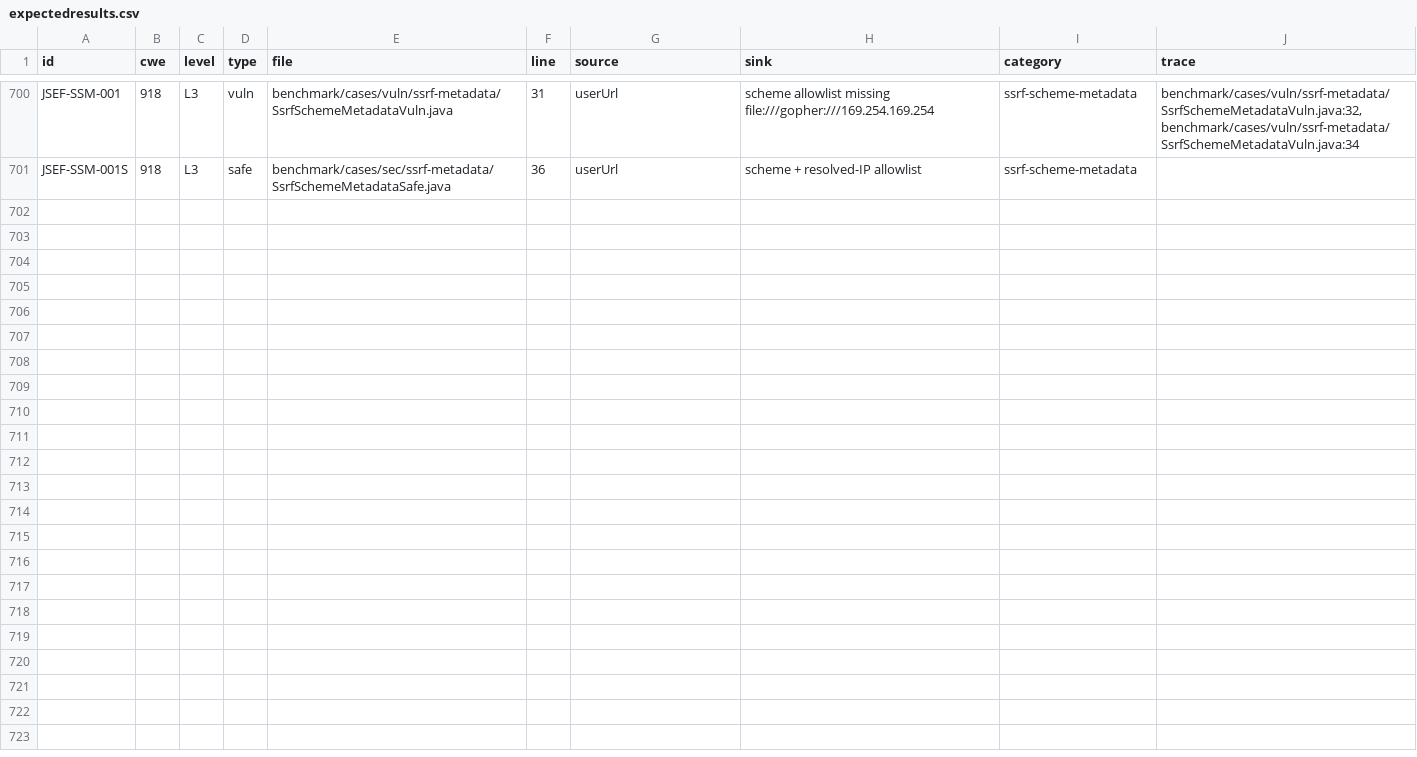
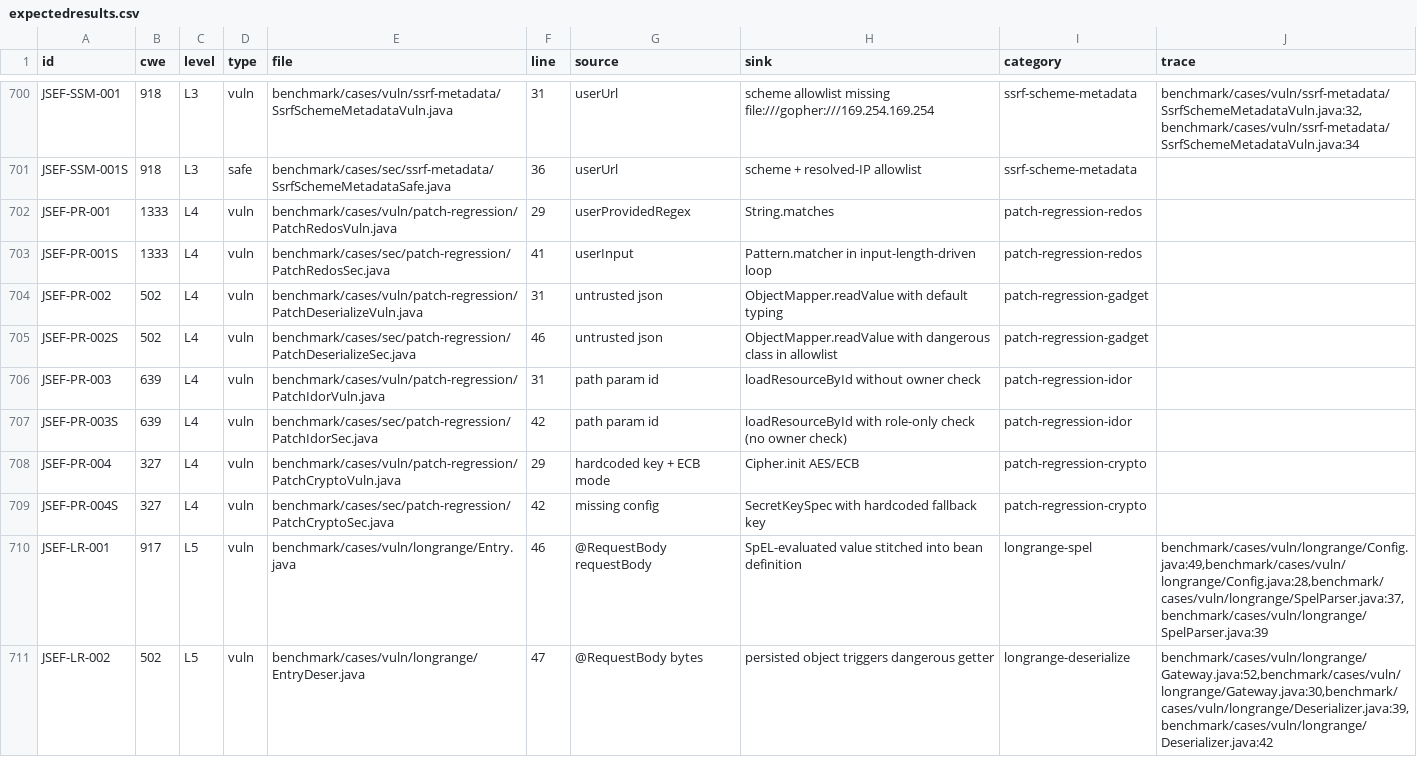
Before and after one commit to XiaomingX/JSEF, a CSV file: benchmark/expectedresults.csv, drawn as a sheet; only a part is shown, gaps mark what is left out; the diff names each change by its address in the sheet, - before the commit and + after, or states it on an @@ line.

Commit message:
feat(benchmark): 新增 C 类补丁回归副作用 + E 类长程数据流样本（对齐 CyberGym-E2E/DeepSWE 能力面）
含 patch-regression 4 组（ReDoS/反序列化/IDOR/加密补丁副作用）与 longrange 2 链路（SpEL/反序列化跨模块），CSV 700→710 行，双源校验通过。

```diff
--- a/benchmark/expectedresults.csv
+++ b/benchmark/expectedresults.csv
+row 702: JSEF-PR-001 | 1333 | L4 | vuln | benchmark/cases/vuln/patch-regression/PatchRedosVuln.java | 29 | userProvidedRegex | String.matches | patch-regression-redos
+row 703: JSEF-PR-001S | 1333 | L4 | vuln | benchmark/cases/sec/patch-regression/PatchRedosSec.java | 41 | userInput | Pattern.matcher in input-length-driven loop | patch-regression-redos
+row 704: JSEF-PR-002 | 502 | L4 | vuln | benchmark/cases/vuln/patch-regression/PatchDeserializeVuln.java | 31 | untrusted json | ObjectMapper.readValue with default typing | patch-regression-gadget
+row 705: JSEF-PR-002S | 502 | L4 | vuln | benchmark/cases/sec/patch-regression/PatchDeserializeSec.java | 46 | untrusted json | ObjectMapper.readValue with dangerous class in allowlist | patch-regression-gadget
+row 706: JSEF-PR-003 | 639 | L4 | vuln | benchmark/cases/vuln/patch-regression/PatchIdorVuln.java | 31 | path param id | loadResourceById without owner check | patch-regression-idor
+row 707: JSEF-PR-003S | 639 | L4 | vuln | benchmark/cases/sec/patch-regression/PatchIdorSec.java | 42 | path param id | loadResourceById with role-only check (no owner check) | patch-regression-idor
+row 708: JSEF-PR-004 | 327 | L4 | vuln | benchmark/cases/vuln/patch-regression/PatchCryptoVuln.java | 29 | hardcoded key + ECB mode | Cipher.init AES/ECB | patch-regression-crypto
+row 709: JSEF-PR-004S | 327 | L4 | vuln | benchmark/cases/sec/patch-regression/PatchCryptoSec.java | 42 | missing config | SecretKeySpec with hardcoded fallback key | patch-regression-crypto
+row 710: JSEF-LR-001 | 917 | L5 | vuln | benchmark/cases/vuln/longrange/Entry.java | 46 | @RequestBody requestBody | SpEL-evaluated value stitched into bean definition | longrange-spel | benchmark/cases/vuln/longrange/Config.java:49,benchmark/cases/vuln/longrange/Config.java:28,benchmark/cases/vuln/longrange/SpelParser.java:37,benchmark/cases/vuln/longrange/SpelParser.java:39
+row 711: JSEF-LR-002 | 502 | L5 | vuln | benchmark/cases/vuln/longrange/EntryDeser.java | 47 | @RequestBody bytes | persisted object triggers dangerous getter | longrange-deserialize | benchmark/cases/vuln/longrange/Gateway.java:52,benchmark/cases/vuln/longrange/Gateway.java:30,benchmark/cases/vuln/longrange/Deserializer.java:39,benchmark/cases/vuln/longrange/Deserializer.java:42
```
Also changed, not shown: 14 other files.
